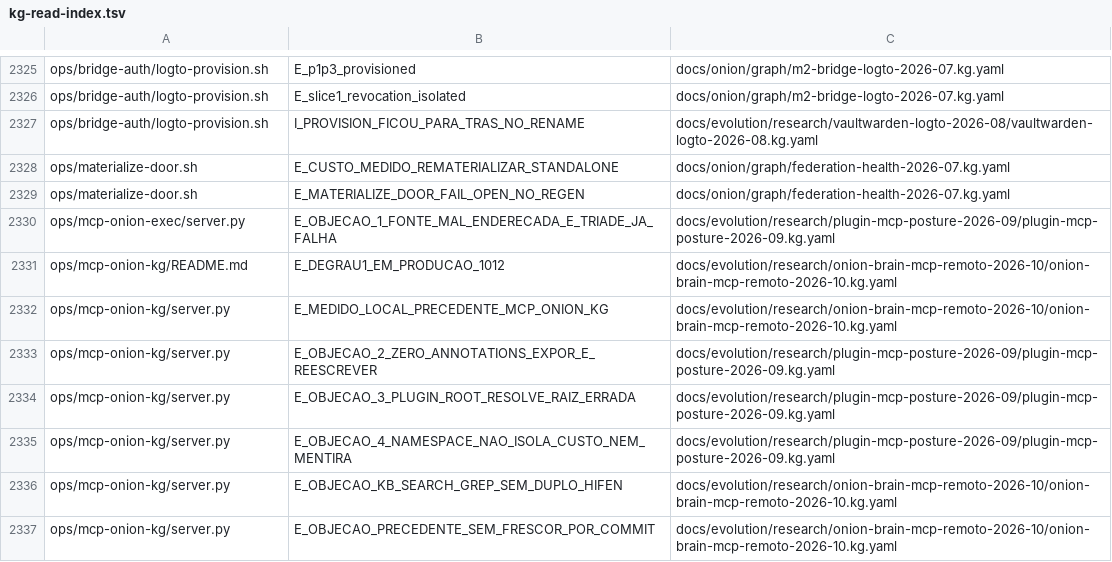
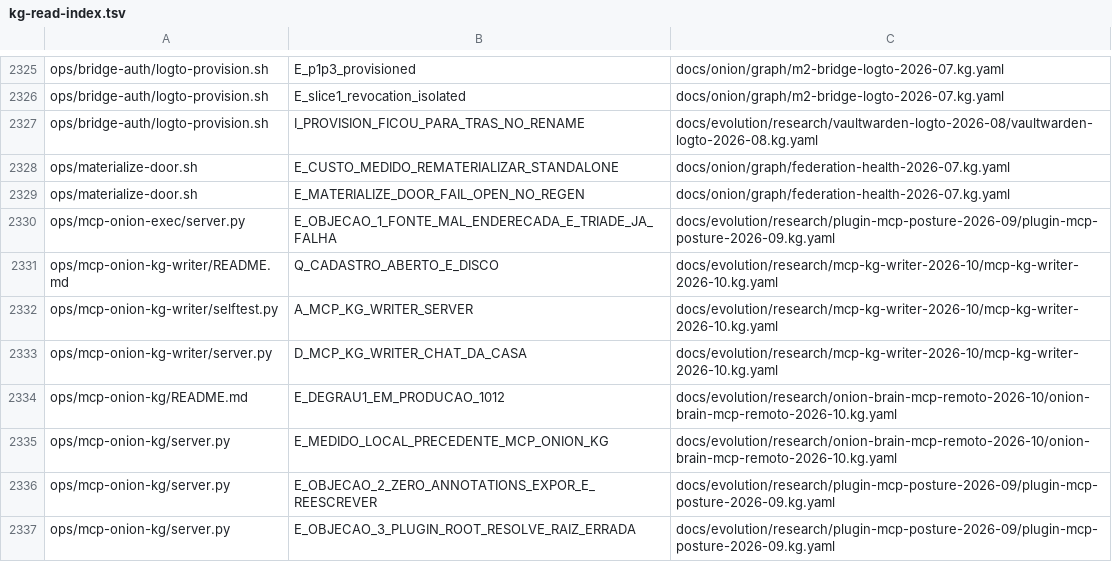
Before and after one commit to marciocar/onion-evolve, a TSV file: docs/onion/kg-read-index.tsv, drawn as a sheet; only a part is shown, gaps mark what is left out; the shorter side is filled out with more unchanged rows; the diff names each change by its address in the sheet, - before the commit and + after, or states it on an @@ line.

Commit message:
docs: projeções geradas regeneradas
Orquestrado com 🧅 Onion Evolve

```diff
--- a/docs/onion/kg-read-index.tsv
+++ b/docs/onion/kg-read-index.tsv
+row 2331: ops/mcp-onion-kg-writer/README.md | Q_CADASTRO_ABERTO_E_DISCO | docs/evolution/research/mcp-kg-writer-2026-10/mcp-kg-writer-2026-10.kg.yaml
+row 2332: ops/mcp-onion-kg-writer/selftest.py | A_MCP_KG_WRITER_SERVER | docs/evolution/research/mcp-kg-writer-2026-10/mcp-kg-writer-2026-10.kg.yaml
+row 2333: ops/mcp-onion-kg-writer/server.py | D_MCP_KG_WRITER_CHAT_DA_CASA | docs/evolution/research/mcp-kg-writer-2026-10/mcp-kg-writer-2026-10.kg.yaml
```
Also changed, not shown: 3 other files.
